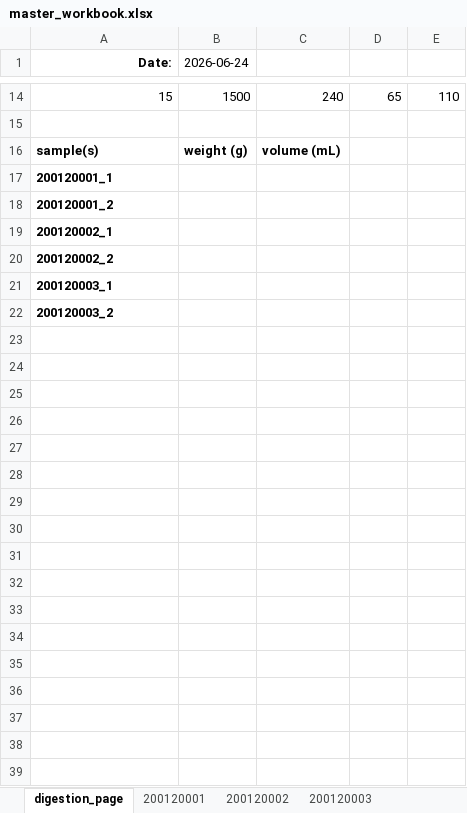
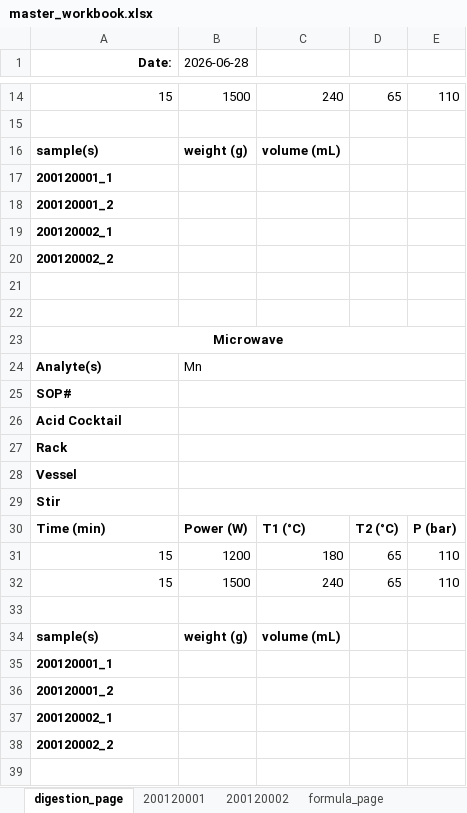
Before and after one commit to cvrl10/request_template, an Excel workbook: master_workbook.xlsx, sheet digestion_page, drawn as a sheet; only a part is shown, gaps mark what is left out; values as stored, in another font and other column widths than the file's, no borders; addresses are those after the commit; the diff covers the shown part only; the diff names each change by its address in the sheet, - before the commit and + after, or states it on an @@ line.

```diff
--- a/master_workbook.xlsx (sheet digestion_page)
+++ b/master_workbook.xlsx (sheet digestion_page)
-sheet tab: 200120003
-B1: 2026-06-24
+B1: 2026-06-28
+row 21: (empty)
+row 22: (empty)
-A23 (Date:): 200120003_1
+A23 (Date:): Microwave
-A23 alignment: left
+A23 alignment: center
+A23:E23 merged
+row 24: Analyte(s) | Mn
-A25 (Date:): 200120003_2
+A25 (Date:): SOP#
+B25:E25 merged
+row 26: Acid Cocktail
+row 27: Rack
+row 28: Vessel
+row 29: Stir
+row 30: Time (min) | Power (W) | T1 (°C) | T2 (°C) | P (bar)
+row 31: 15 | 1200 | 180 | 65 | 110
+row 32: 15 | 1500 | 240 | 65 | 110
+row 33: (empty)
+row 34: sample(s) | weight (g) | volume (mL)
+row 35: 200120001_1
+row 36: 200120001_2
+row 37: 200120002_1
+row 38: 200120002_2
+row 39: (empty)
```
Also changed, not shown: 44 added rows, 1 removed row and 1 edited cell elsewhere in this sheet, sheet 200120001, sheet 200120002, formulas that keep their value, dist/master_workbook.xlsx, 24 other files.
